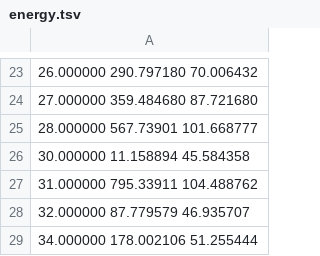
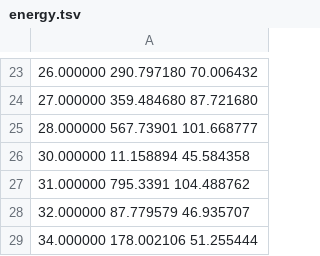
Before and after one commit to adrishg/mdWithGromacs, a TSV file: energy.tsv, drawn as a sheet; only a part is shown, gaps mark what is left out.

Commit message:
Update energy.tsv

```diff
--- a/energy.tsv
+++ b/energy.tsv
@@ -26,3 +26,3 @@
    30.000000   11.158894   45.584358
-   31.000000   795.33911   104.488762
+   31.000000   795.3391   104.488762
    32.000000   87.779579   46.935707
```
